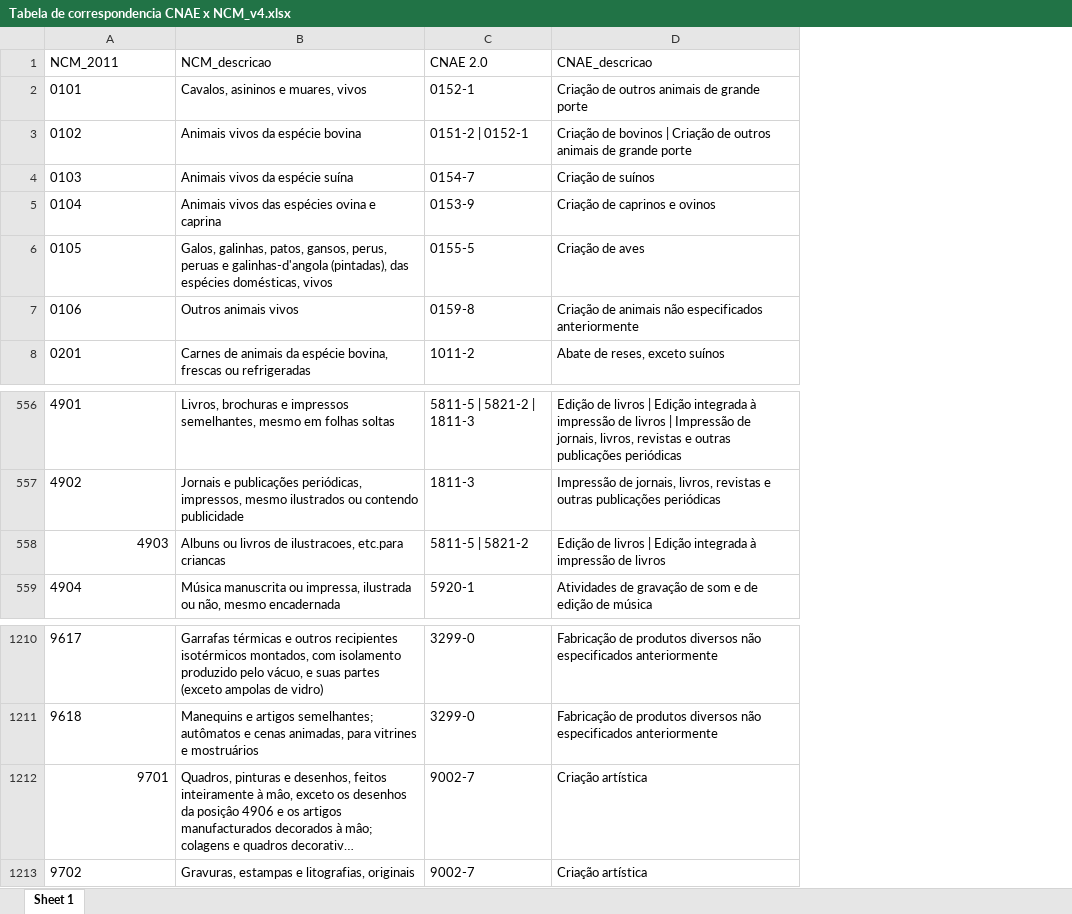
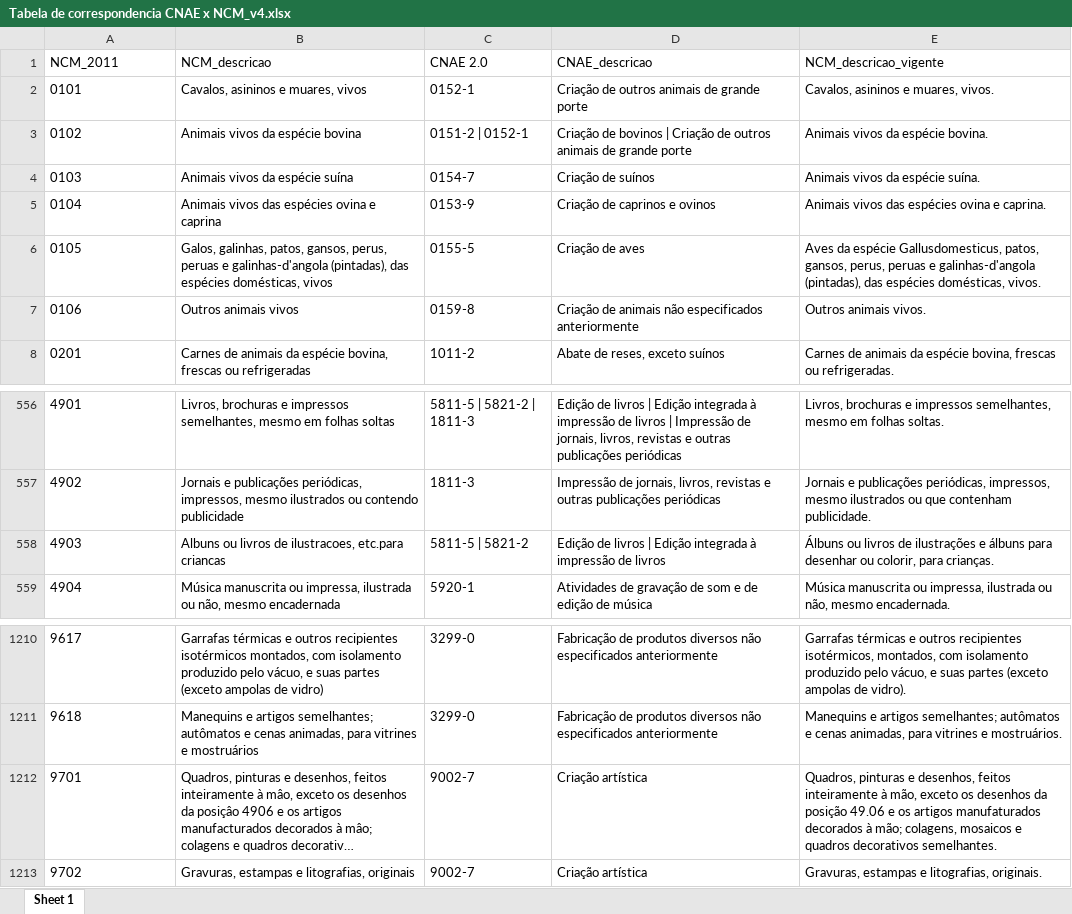
Before and after one commit to malvejl/Projects-PUCC, an Excel workbook: Tabela de correspondencia CNAE x NCM_v4.xlsx, sheet Sheet 1, drawn as a sheet; only a part is shown, gaps mark what is left out; long unchanged cells end in …; values as stored, in another font and other column widths than the file's, no borders; conditional formats not drawn; the diff names each change by its address in the sheet, - before the commit and + after, or states it on an @@ line.

Commit message:
Tabela de tradução NCMxCNAE

```diff
--- a/Tabela de correspondencia CNAE x NCM_v4.xlsx (sheet Sheet 1)
+++ b/Tabela de correspondencia CNAE x NCM_v4.xlsx (sheet Sheet 1)
+column E (NCM_descricao_vigente), rows 2-8: Cavalos, asininos e muares, vivos. | Animais vivos da espécie bovina. | Animais vivos da espécie suína. | Animais vivos das espécies ovina e caprina. | Aves da espécie Gallusdomesticus, patos, gansos, perus, peruas e galinhas-d'angola (pintadas), das espécies domésticas, vivos. | Outros animais vivos. | Carnes de animais da espécie bovina, frescas ou refrigeradas.; rows 556-559: Livros, brochuras e impressos semelhantes, mesmo em folhas soltas. | Jornais e publicações periódicas, impressos, mesmo ilustrados ou que contenham publicidade. | Álbuns ou livros de ilustrações e álbuns para desenhar ou colorir, para crianças. | Música manuscrita ou impressa, ilustrada ou não, mesmo encadernada.; rows 1210-1213: Garrafas térmicas e outros recipientes isotérmicos, montados, com isolamento produzido pelo vácuo, e suas partes (exceto ampolas de vidro). | Manequins e artigos semelhantes; autômatos e cenas animadas, para vitrines e mostruários. | Quadros, pinturas e desenhos, feitos inteiramente à mão, exceto os desenhos da posição 49.06 e os artigos manufaturados decorados à mão; colagens, mosaicos e quadros decorativos semelhantes. | Gravuras, estampas e litografias, originais.
-A558 alignment: right
+A558 alignment: left
-A1212 alignment: right
+A1212 alignment: left
```
